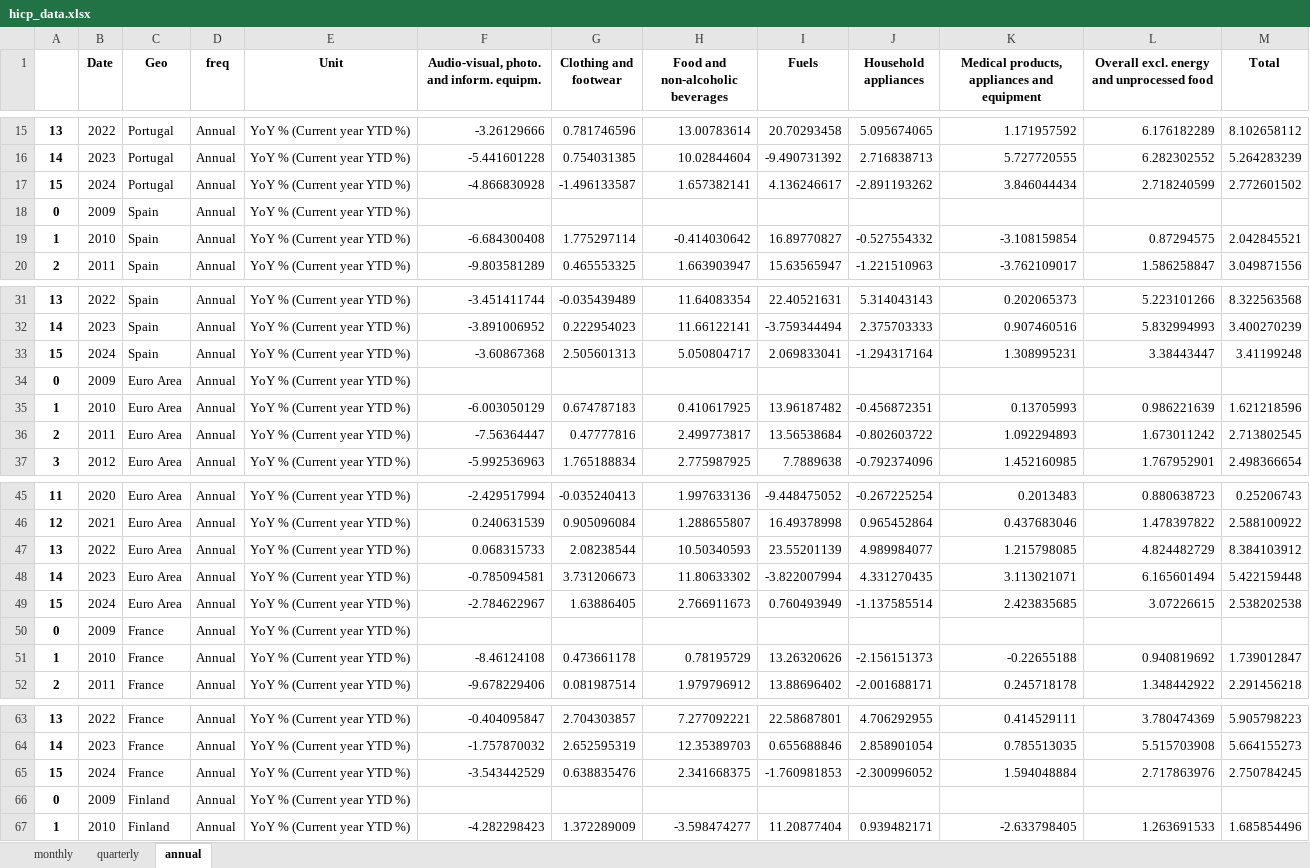
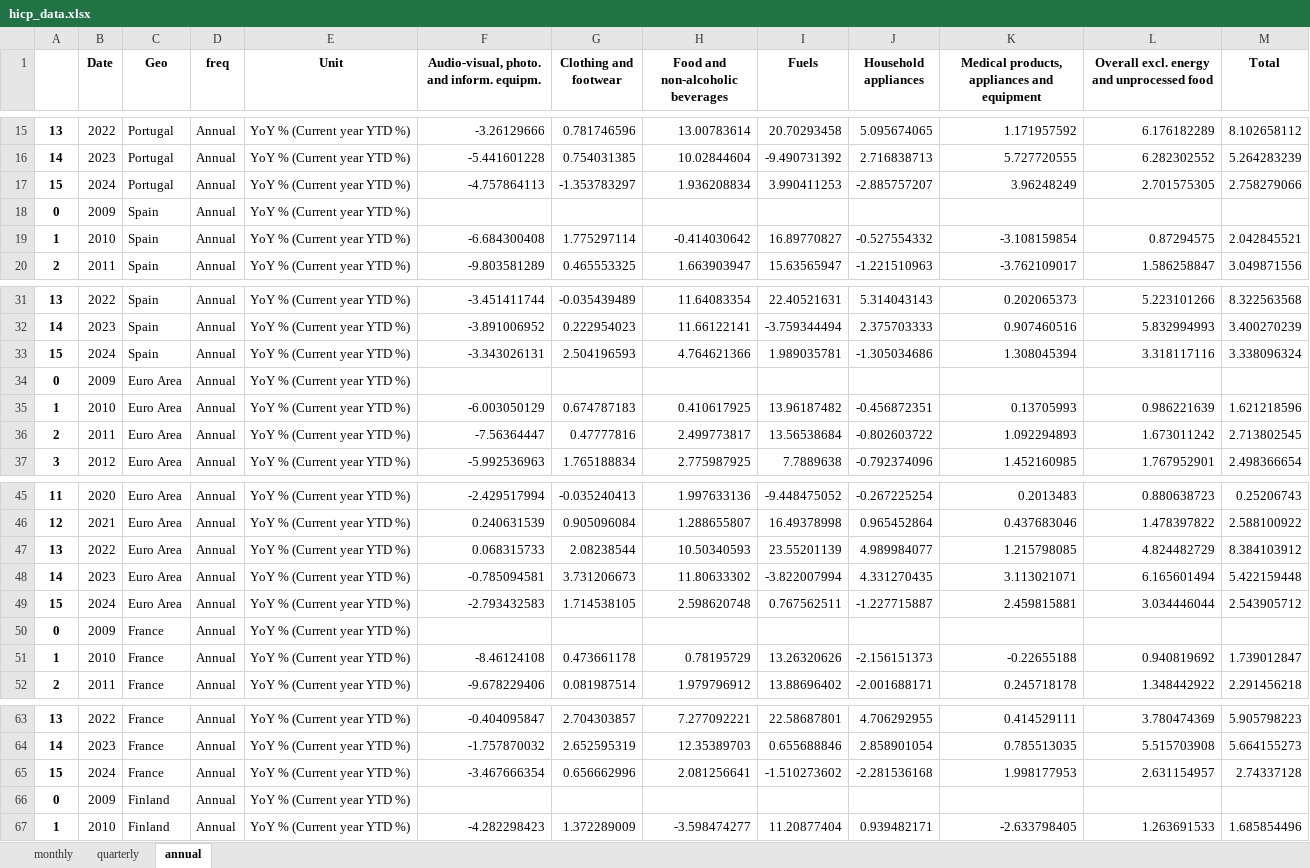
Before and after one commit to pcgsonae/dashboard-retail-pulse, an Excel workbook: hicp_data.xlsx, sheet annual, drawn as a sheet; only a part is shown, gaps mark what is left out; values as stored, in another font and other column widths than the file's, no borders; the diff covers the shown part only; the diff names each change by its address in the sheet, - before the commit and + after, or states it on an @@ line.

```diff
--- a/hicp_data.xlsx (sheet annual)
+++ b/hicp_data.xlsx (sheet annual)
-F17: -4.866830928
+F17: -4.757864113
-G17 (Clothing and footwear): -1.496133587
+G17 (Clothing and footwear): -1.353783297
-H17 (Food and non-alcoholic beverages): 1.657382141
+H17 (Food and non-alcoholic beverages): 1.936208834
-I17 (Fuels): 4.136246617
+I17 (Fuels): 3.990411253
-J17 (Household appliances): -2.891193262
+J17 (Household appliances): -2.885757207
-K17: 3.846044434
+K17: 3.96248249
-L17: 2.718240599
+L17: 2.701575305
-M17 (Total): 2.772601502
+M17 (Total): 2.758279066
-F33: -3.60867368
+F33: -3.343026131
-G33 (Clothing and footwear): 2.505601313
+G33 (Clothing and footwear): 2.504196593
-H33 (Food and non-alcoholic beverages): 5.050804717
+H33 (Food and non-alcoholic beverages): 4.764621366
-I33 (Fuels): 2.069833041
+I33 (Fuels): 1.989035781
-J33 (Household appliances): -1.294317164
+J33 (Household appliances): -1.305034686
-K33: 1.308995231
+K33: 1.308045394
-L33: 3.38443447
+L33: 3.318117116
-M33 (Total): 3.41199248
+M33 (Total): 3.338096324
-F49: -2.784622967
+F49: -2.793432583
-G49 (Clothing and footwear): 1.63886405
+G49 (Clothing and footwear): 1.714538105
-H49 (Food and non-alcoholic beverages): 2.766911673
+H49 (Food and non-alcoholic beverages): 2.598620748
-I49 (Fuels): 0.760493949
+I49 (Fuels): 0.767562511
-J49 (Household appliances): -1.137585514
+J49 (Household appliances): -1.227715887
-K49: 2.423835685
+K49: 2.459815881
-L49: 3.07226615
+L49: 3.034446044
-M49 (Total): 2.538202538
+M49 (Total): 2.543905712
-F65: -3.543442529
+F65: -3.467666354
-G65 (Clothing and footwear): 0.638835476
+G65 (Clothing and footwear): 0.656662996
-H65 (Food and non-alcoholic beverages): 2.341668375
+H65 (Food and non-alcoholic beverages): 2.081256641
-I65 (Fuels): -1.760981853
+I65 (Fuels): -1.510273602
-J65 (Household appliances): -2.300996052
+J65 (Household appliances): -2.281536168
-K65: 1.594048884
+K65: 1.998177953
-L65: 2.717863976
+L65: 2.631154957
-M65 (Total): 2.750784245
+M65 (Total): 2.74337128
```
Also changed, not shown: 24 edited cells elsewhere in this sheet, sheet monthly, 2 other files.
